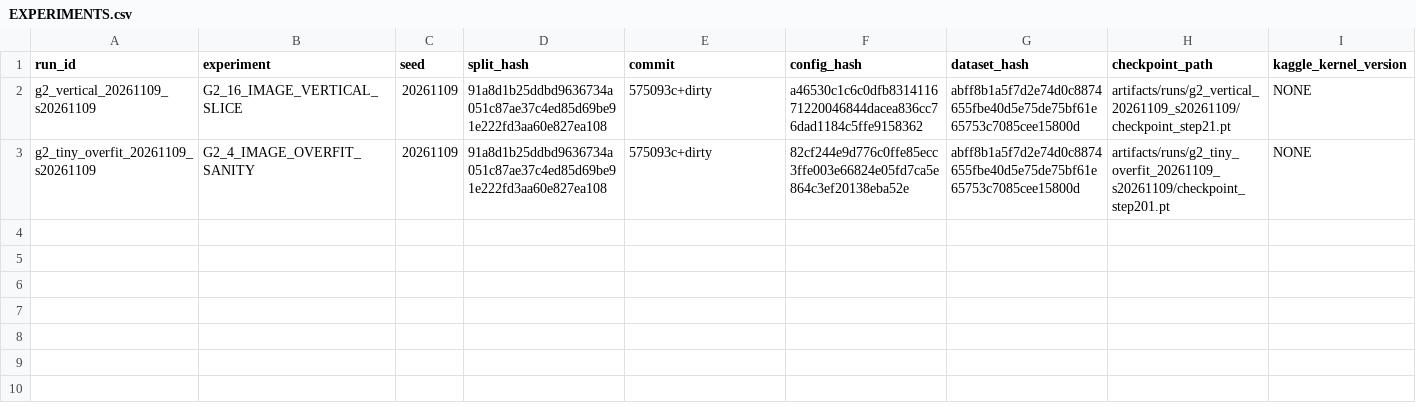
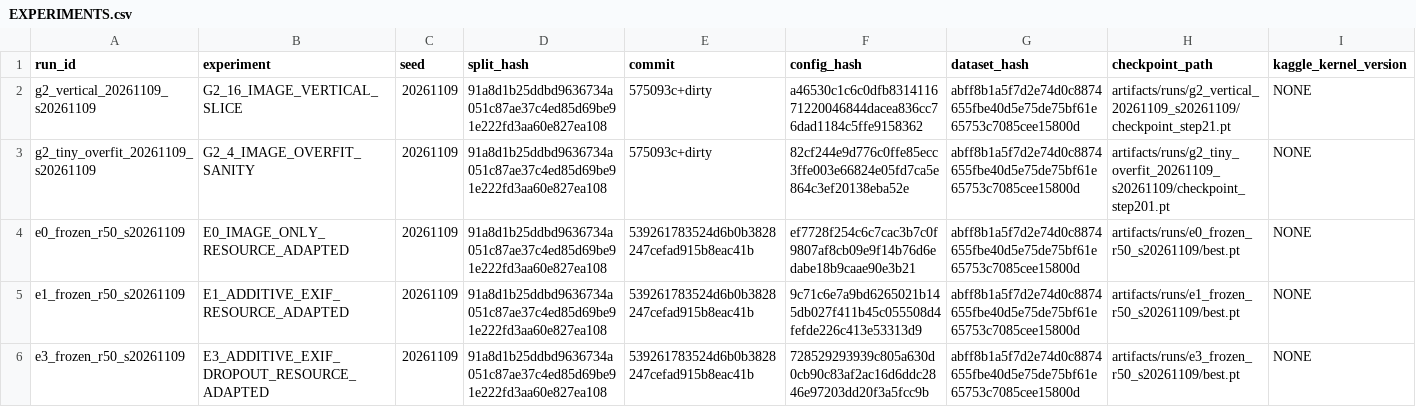
Before and after one commit to longlth2297/EXIF-Metadata-Help-Smartphone-Image-Quality-Assessment-, a CSV file: EXPERIMENTS.csv, drawn as a sheet; only a part is shown; rows hold the shown columns only; the diff names each change by its address in the sheet, - before the commit and + after, or states it on an @@ line.

```diff
--- a/EXPERIMENTS.csv
+++ b/EXPERIMENTS.csv
+row 4: e0_frozen_r50_s20261109 | E0_IMAGE_ONLY_RESOURCE_ADAPTED | 20261109 | 91a8d1b25ddbd9636734a051c87ae37c4ed85d69be91e222fd3aa60e827ea108 | 539261783524d6b0b3828247cefad915b8eac41b | ef7728f254c6c7cac3b7c0f9807af8cb09e9f14b76d6edabe18b9caae90e3b21 | abff8b1a5f7d2e74d0c8874655fbe40d5e75de75bf61e65753c7085cee15800d | artifacts/runs/e0_frozen_r50_s20261109/best.pt | NONE
+row 5: e1_frozen_r50_s20261109 | E1_ADDITIVE_EXIF_RESOURCE_ADAPTED | 20261109 | 91a8d1b25ddbd9636734a051c87ae37c4ed85d69be91e222fd3aa60e827ea108 | 539261783524d6b0b3828247cefad915b8eac41b | 9c71c6e7a9bd6265021b145db027f411b45c055508d4fefde226c413e53313d9 | abff8b1a5f7d2e74d0c8874655fbe40d5e75de75bf61e65753c7085cee15800d | artifacts/runs/e1_frozen_r50_s20261109/best.pt | NONE
+row 6: e3_frozen_r50_s20261109 | E3_ADDITIVE_EXIF_DROPOUT_RESOURCE_ADAPTED | 20261109 | 91a8d1b25ddbd9636734a051c87ae37c4ed85d69be91e222fd3aa60e827ea108 | 539261783524d6b0b3828247cefad915b8eac41b | 728529293939c805a630d0cb90c83af2ac16d6ddc2846e97203dd20f3a5fcc9b | abff8b1a5f7d2e74d0c8874655fbe40d5e75de75bf61e65753c7085cee15800d | artifacts/runs/e3_frozen_r50_s20261109/best.pt | NONE
```
Also changed, not shown: 10 other files.
